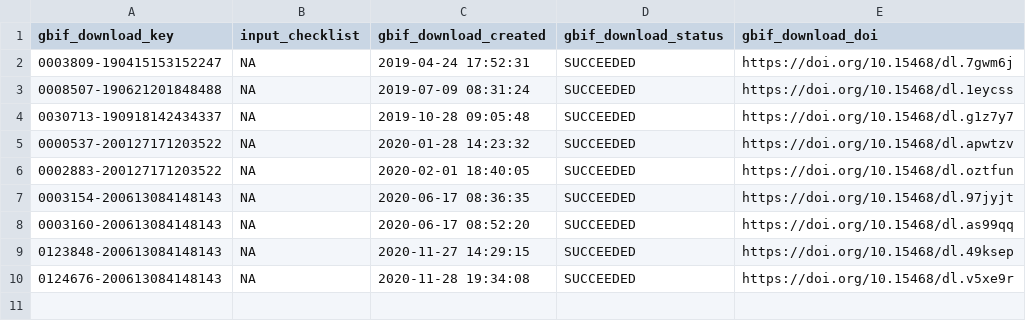
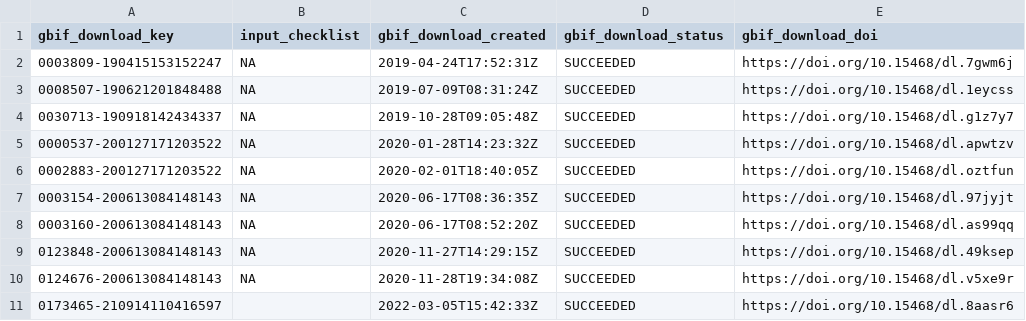
Before and after one commit to trias-project/occ-cube, a TSV file: data/raw/gbif_downloads.tsv, drawn as a sheet.

Commit message:
Update list downlaods
Basd on new readr the datetimes have a Z at the end

```diff
--- a/data/raw/gbif_downloads.tsv
+++ b/data/raw/gbif_downloads.tsv
@@ -1,10 +1,11 @@
 gbif_download_key	input_checklist	gbif_download_created	gbif_download_status	gbif_download_doi
-0003809-190415153152247	NA	2019-04-24 17:52:31	SUCCEEDED	https://doi.org/10.15468/dl.7gwm6j
-0008507-190621201848488	NA	2019-07-09 08:31:24	SUCCEEDED	https://doi.org/10.15468/dl.1eycss
-0030713-190918142434337	NA	2019-10-28 09:05:48	SUCCEEDED	https://doi.org/10.15468/dl.g1z7y7
-0000537-200127171203522	NA	2020-01-28 14:23:32	SUCCEEDED	https://doi.org/10.15468/dl.apwtzv
-0002883-200127171203522	NA	2020-02-01 18:40:05	SUCCEEDED	https://doi.org/10.15468/dl.oztfun
-0003154-200613084148143	NA	2020-06-17 08:36:35	SUCCEEDED	https://doi.org/10.15468/dl.97jyjt
-0003160-200613084148143	NA	2020-06-17 08:52:20	SUCCEEDED	https://doi.org/10.15468/dl.as99qq
-0123848-200613084148143	NA	2020-11-27 14:29:15	SUCCEEDED	https://doi.org/10.15468/dl.49ksep
-0124676-200613084148143	NA	2020-11-28 19:34:08	SUCCEEDED	https://doi.org/10.15468/dl.v5xe9r
+0003809-190415153152247	NA	2019-04-24T17:52:31Z	SUCCEEDED	https://doi.org/10.15468/dl.7gwm6j
+0008507-190621201848488	NA	2019-07-09T08:31:24Z	SUCCEEDED	https://doi.org/10.15468/dl.1eycss
+0030713-190918142434337	NA	2019-10-28T09:05:48Z	SUCCEEDED	https://doi.org/10.15468/dl.g1z7y7
+0000537-200127171203522	NA	2020-01-28T14:23:32Z	SUCCEEDED	https://doi.org/10.15468/dl.apwtzv
+0002883-200127171203522	NA	2020-02-01T18:40:05Z	SUCCEEDED	https://doi.org/10.15468/dl.oztfun
+0003154-200613084148143	NA	2020-06-17T08:36:35Z	SUCCEEDED	https://doi.org/10.15468/dl.97jyjt
+0003160-200613084148143	NA	2020-06-17T08:52:20Z	SUCCEEDED	https://doi.org/10.15468/dl.as99qq
+0123848-200613084148143	NA	2020-11-27T14:29:15Z	SUCCEEDED	https://doi.org/10.15468/dl.49ksep
+0124676-200613084148143	NA	2020-11-28T19:34:08Z	SUCCEEDED	https://doi.org/10.15468/dl.v5xe9r
+0173465-210914110416597		2022-03-05T15:42:33Z	SUCCEEDED	https://doi.org/10.15468/dl.8aasr6
```
